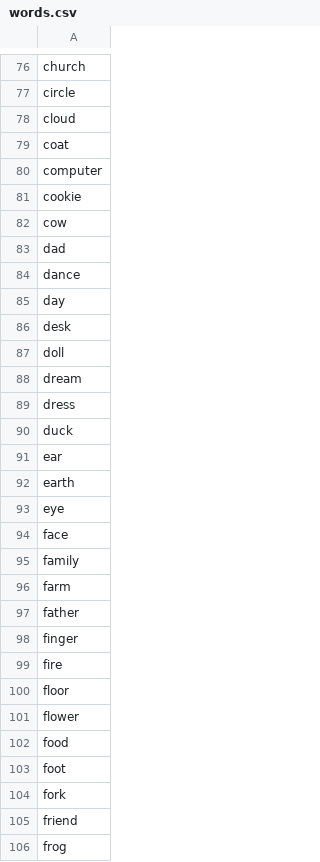
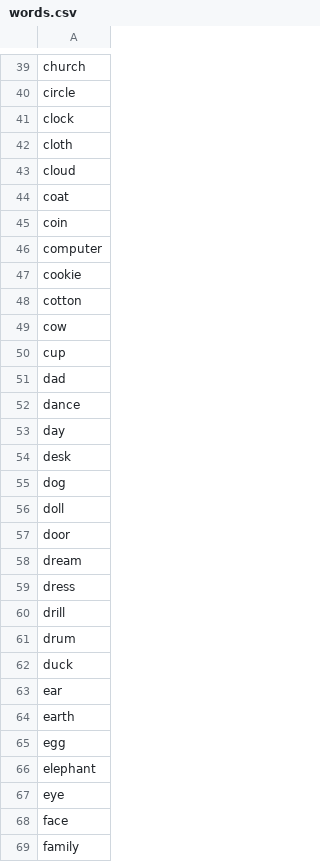
Before and after one commit to twojay-dn/streamlit_services, a CSV file: resource/words.csv, drawn as a sheet; only a part is shown, gaps mark what is left out; the shorter side is filled out with more unchanged rows; the diff covers the shown part only.

```diff
--- a/resource/words.csv
+++ b/resource/words.csv
@@ -77,7 +40,12 @@ church
 circle
+clock
+cloth
 cloud
 coat
+coin
 computer
 cookie
+cotton
 cow
+cup
 dad
@@ -86,5 +54,9 @@ day
 desk
+dog
 doll
+door
 dream
 dress
+drill
+drum
 duck
@@ -92,2 +64,4 @@ ear
 earth
+egg
+elephant
 eye
```
Also changed, not shown: 33 added rows and 46 moved rows elsewhere in this file, 5 other files.
